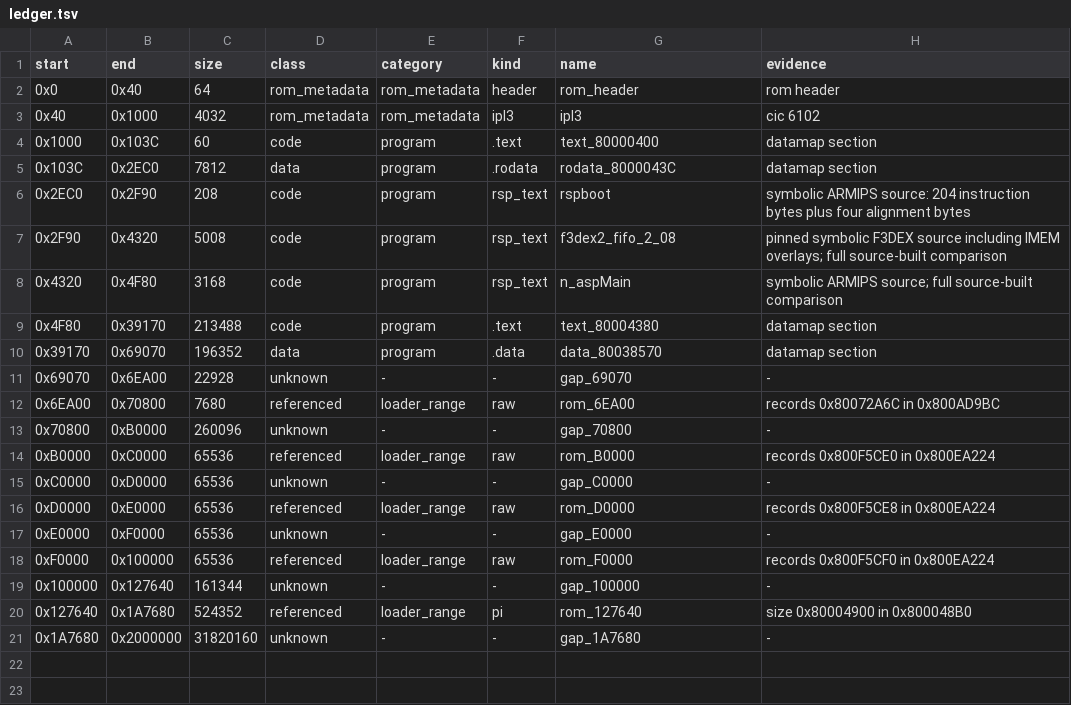
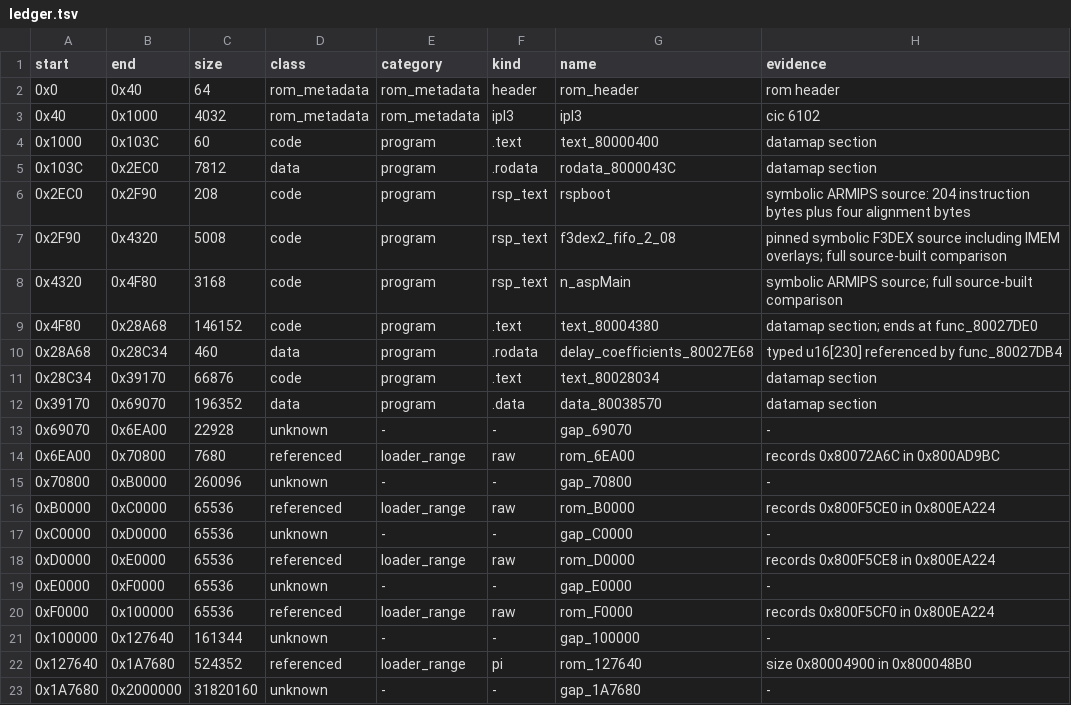
Before and after one commit to TheGh0stShip/Sydney-2000-N64-Prototype, a TSV file: config/survey/ledger.tsv, drawn as a sheet.

Commit message:
Reconstruct audio delay coefficient table

```diff
--- a/config/survey/ledger.tsv
+++ b/config/survey/ledger.tsv
@@ -8,3 +8,5 @@ start	end	size	class	category	kind	name	evidence
 0x4320	0x4F80	3168	code	program	rsp_text	n_aspMain	symbolic ARMIPS source; full source-built comparison
-0x4F80	0x39170	213488	code	program	.text	text_80004380	datamap section
+0x4F80	0x28A68	146152	code	program	.text	text_80004380	datamap section; ends at func_80027DE0
+0x28A68	0x28C34	460	data	program	.rodata	delay_coefficients_80027E68	typed u16[230] referenced by func_80027DB4
+0x28C34	0x39170	66876	code	program	.text	text_80028034	datamap section
 0x39170	0x69070	196352	data	program	.data	data_80038570	datamap section
```
Also changed, not shown: 3 other files.
